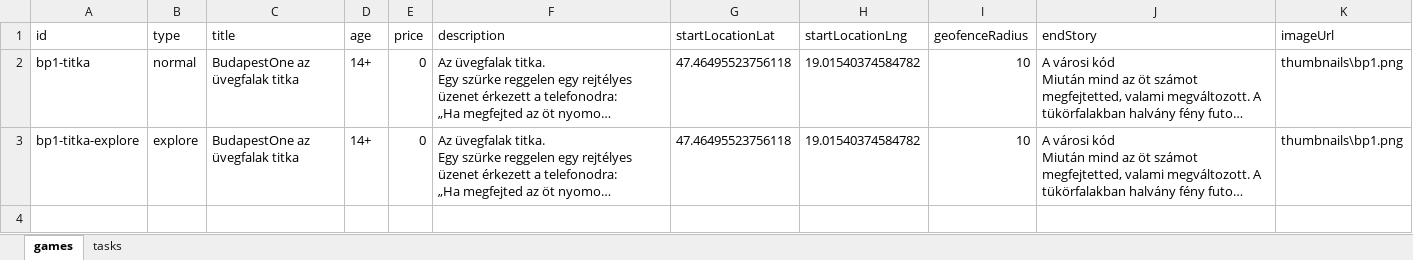
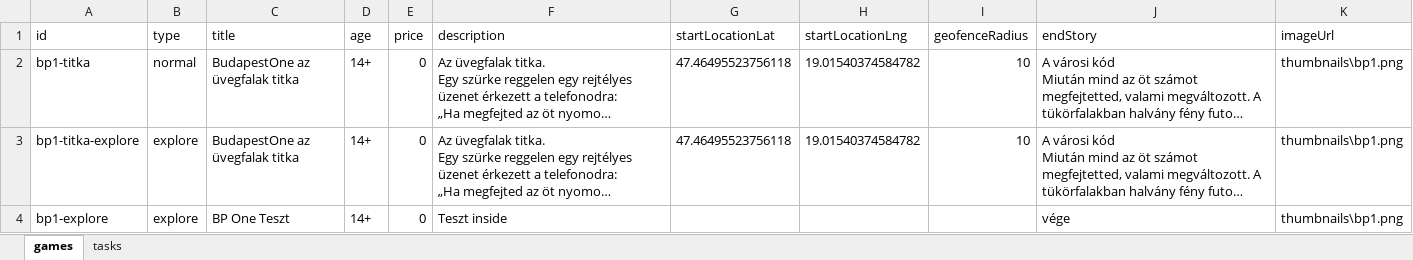
Before and after one commit to MystiGo-hu/MystiGo, an Excel workbook: games/games_one.xlsx, sheet games, drawn as a sheet; long unchanged cells end in …; values as stored, in another font and other column widths than the file's, no borders; the diff names each change by its address in the sheet, - before the commit and + after, or states it on an @@ line.

```diff
--- a/games/games_one.xlsx (sheet games)
+++ b/games/games_one.xlsx (sheet games)
+row 4: bp1-explore | explore | BP One Teszt | 14+ | 0 | Teszt inside |  |  |  | vége | thumbnails\bp1.png
```
Also changed, not shown: sheet tasks.
